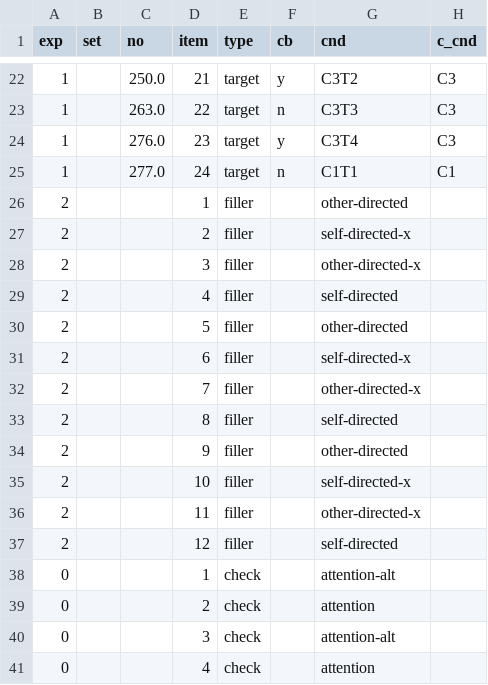
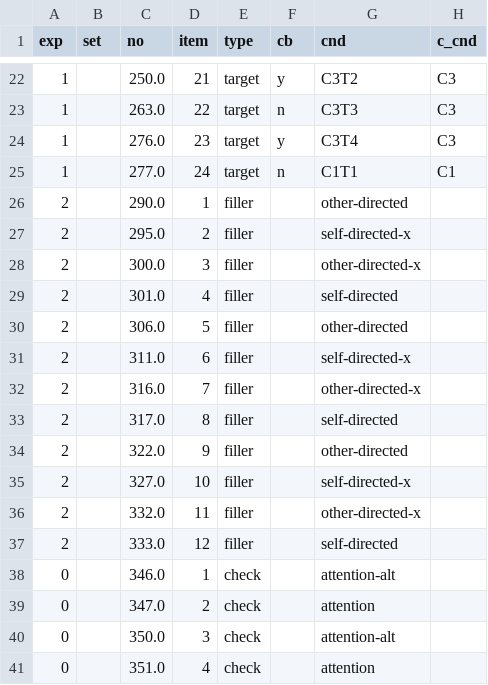
Before and after one commit to partigabor/hungarian-focus-exhaustivity, a CSV file: new/list_02.csv, drawn as a sheet; only a part is shown, gaps mark what is left out; the diff names each change by its address in the sheet, - before the commit and + after, or states it on an @@ line.

```diff
--- a/new/list_02.csv
+++ b/new/list_02.csv
-C26 (no): (empty)
+C26 (no): 290.0
-C27 (no): (empty)
+C27 (no): 295.0
-C28 (no): (empty)
+C28 (no): 300.0
-C29 (no): (empty)
+C29 (no): 301.0
-C30 (no): (empty)
+C30 (no): 306.0
-C31 (no): (empty)
+C31 (no): 311.0
-C32 (no): (empty)
+C32 (no): 316.0
-C33 (no): (empty)
+C33 (no): 317.0
-C34 (no): (empty)
+C34 (no): 322.0
-C35 (no): (empty)
+C35 (no): 327.0
-C36 (no): (empty)
+C36 (no): 332.0
-C37 (no): (empty)
+C37 (no): 333.0
-C38 (no): (empty)
+C38 (no): 346.0
-C39 (no): (empty)
+C39 (no): 347.0
-C40 (no): (empty)
+C40 (no): 350.0
-C41 (no): (empty)
+C41 (no): 351.0
```
Also changed, not shown: new/list_01.csv, new/list_03.csv, 16 other files.
